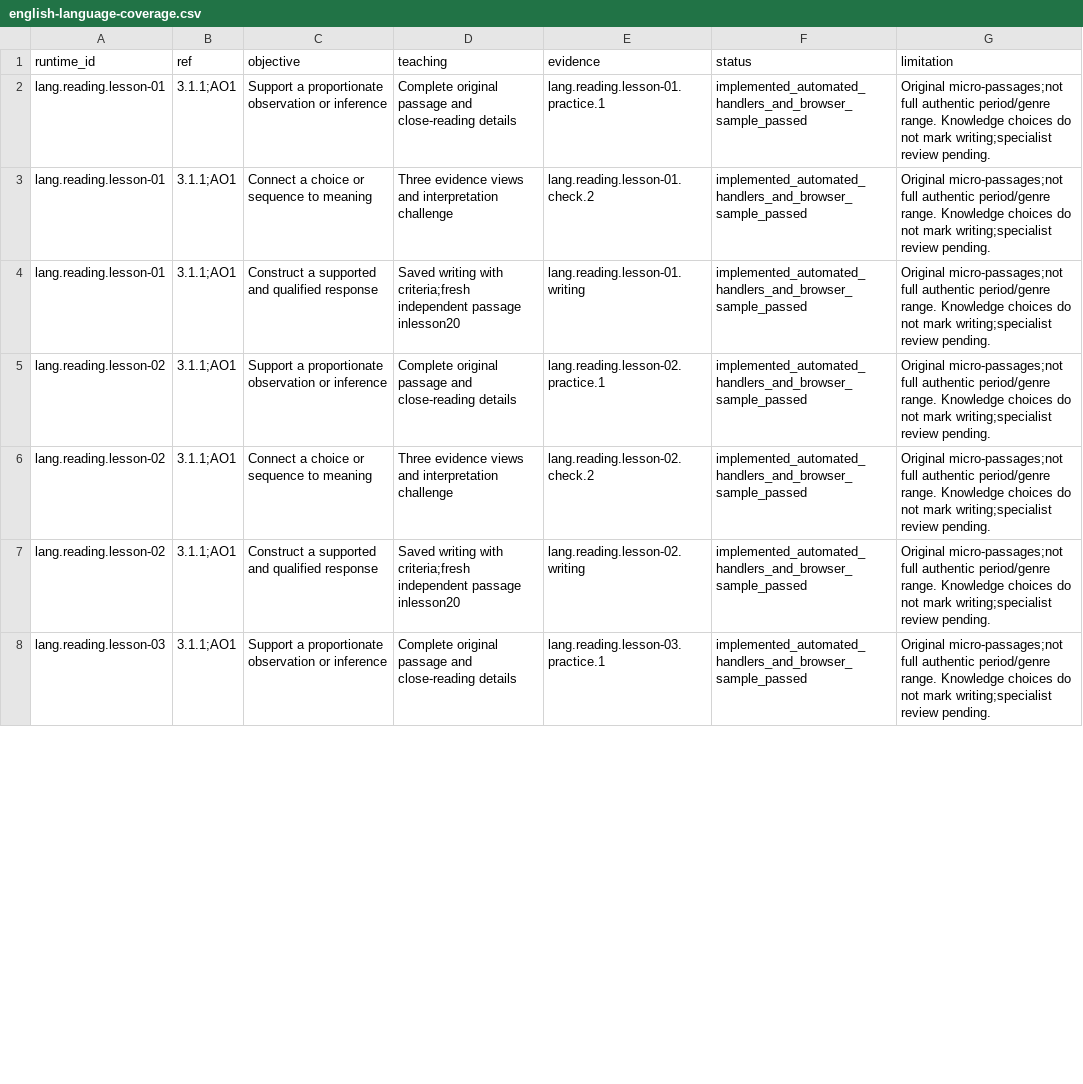
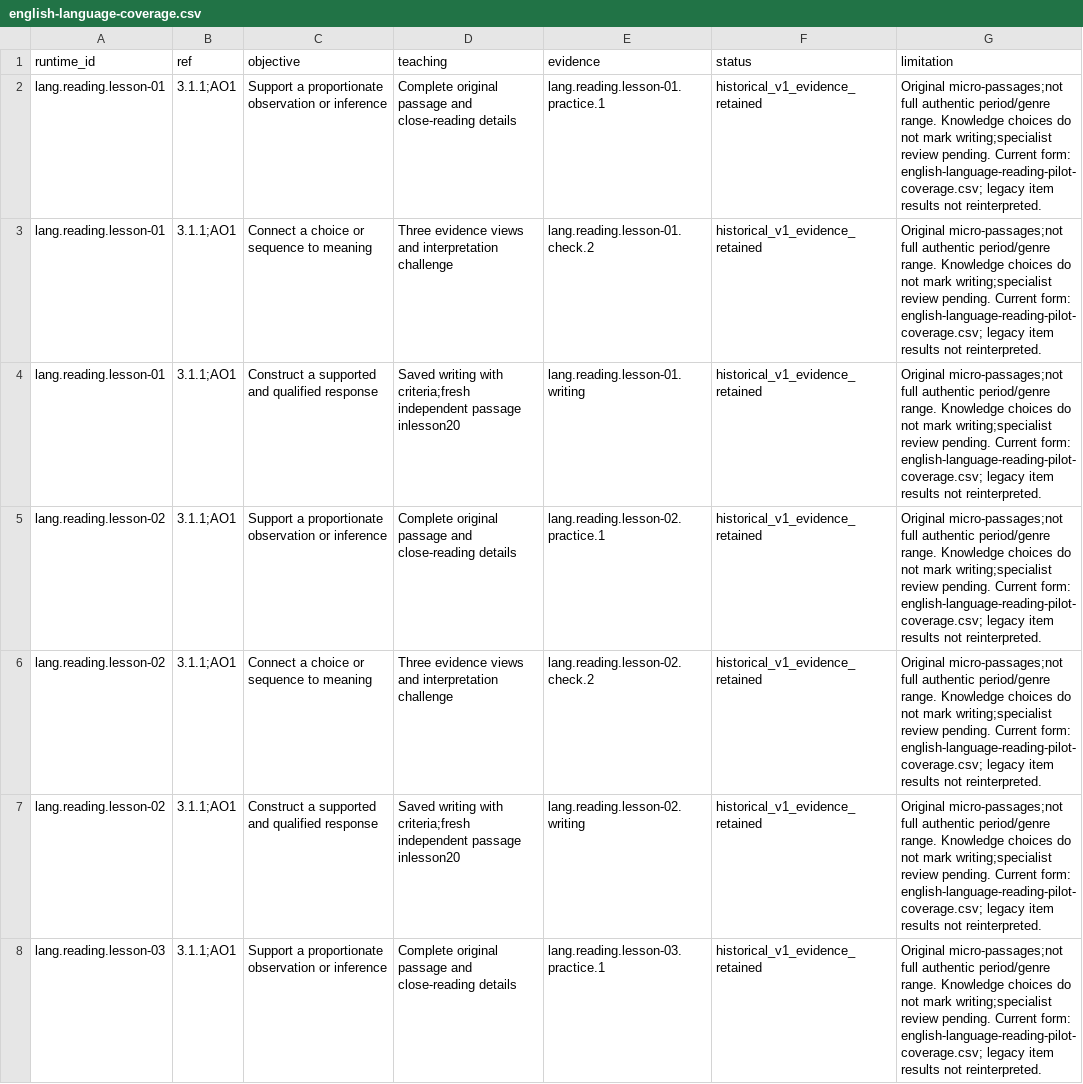
Before and after one commit to adamscourfield/crashcourse, a CSV file: curriculum/english-language-coverage.csv, drawn as a sheet; only a part is shown; the diff covers the shown part only.

Commit message:
Strengthen reading foundations with fresh mapped checks and preserve legacy evidence

```diff
--- a/curriculum/english-language-coverage.csv
+++ b/curriculum/english-language-coverage.csv
@@ -1,8 +1,8 @@
 runtime_id,ref,objective,teaching,evidence,status,limitation
-lang.reading.lesson-01,3.1.1;AO1,Support a proportionate observation or inference,Complete original passage and close-reading details,lang.reading.lesson-01.practice.1,implemented_automated_handlers_and_browser_sample_passed,Original micro-passages;not full authentic period/genre range. Knowledge choices do not mark writing;specialist review pending.
-lang.reading.lesson-01,3.1.1;AO1,Connect a choice or sequence to meaning,Three evidence views and interpretation challenge,lang.reading.lesson-01.check.2,implemented_automated_handlers_and_browser_sample_passed,Original micro-passages;not full authentic period/genre range. Knowledge choices do not mark writing;specialist review pending.
-lang.reading.lesson-01,3.1.1;AO1,Construct a supported and qualified response,Saved writing with criteria;fresh independent passage inlesson20,lang.reading.lesson-01.writing,implemented_automated_handlers_and_browser_sample_passed,Original micro-passages;not full authentic period/genre range. Knowledge choices do not mark writing;specialist review pending.
-lang.reading.lesson-02,3.1.1;AO1,Support a proportionate observation or inference,Complete original passage and close-reading details,lang.reading.lesson-02.practice.1,implemented_automated_handlers_and_browser_sample_passed,Original micro-passages;not full authentic period/genre range. Knowledge choices do not mark writing;specialist review pending.
-lang.reading.lesson-02,3.1.1;AO1,Connect a choice or sequence to meaning,Three evidence views and interpretation challenge,lang.reading.lesson-02.check.2,implemented_automated_handlers_and_browser_sample_passed,Original micro-passages;not full authentic period/genre range. Knowledge choices do not mark writing;specialist review pending.
-lang.reading.lesson-02,3.1.1;AO1,Construct a supported and qualified response,Saved writing with criteria;fresh independent passage inlesson20,lang.reading.lesson-02.writing,implemented_automated_handlers_and_browser_sample_passed,Original micro-passages;not full authentic period/genre range. Knowledge choices do not mark writing;specialist review pending.
-lang.reading.lesson-03,3.1.1;AO1,Support a proportionate observation or inference,Complete original passage and close-reading details,lang.reading.lesson-03.practice.1,implemented_automated_handlers_and_browser_sample_passed,Original micro-passages;not full authentic period/genre range. Knowledge choices do not mark writing;specialist review pending.
+lang.reading.lesson-01,3.1.1;AO1,Support a proportionate observation or inference,Complete original passage and close-reading details,lang.reading.lesson-01.practice.1,historical_v1_evidence_retained,Original micro-passages;not full authentic period/genre range. Knowledge choices do not mark writing;specialist review pending. Current form: english-language-reading-pilot-coverage.csv; legacy item results not reinterpreted.
+lang.reading.lesson-01,3.1.1;AO1,Connect a choice or sequence to meaning,Three evidence views and interpretation challenge,lang.reading.lesson-01.check.2,historical_v1_evidence_retained,Original micro-passages;not full authentic period/genre range. Knowledge choices do not mark writing;specialist review pending. Current form: english-language-reading-pilot-coverage.csv; legacy item results not reinterpreted.
+lang.reading.lesson-01,3.1.1;AO1,Construct a supported and qualified response,Saved writing with criteria;fresh independent passage inlesson20,lang.reading.lesson-01.writing,historical_v1_evidence_retained,Original micro-passages;not full authentic period/genre range. Knowledge choices do not mark writing;specialist review pending. Current form: english-language-reading-pilot-coverage.csv; legacy item results not reinterpreted.
+lang.reading.lesson-02,3.1.1;AO1,Support a proportionate observation or inference,Complete original passage and close-reading details,lang.reading.lesson-02.practice.1,historical_v1_evidence_retained,Original micro-passages;not full authentic period/genre range. Knowledge choices do not mark writing;specialist review pending. Current form: english-language-reading-pilot-coverage.csv; legacy item results not reinterpreted.
+lang.reading.lesson-02,3.1.1;AO1,Connect a choice or sequence to meaning,Three evidence views and interpretation challenge,lang.reading.lesson-02.check.2,historical_v1_evidence_retained,Original micro-passages;not full authentic period/genre range. Knowledge choices do not mark writing;specialist review pending. Current form: english-language-reading-pilot-coverage.csv; legacy item results not reinterpreted.
+lang.reading.lesson-02,3.1.1;AO1,Construct a supported and qualified response,Saved writing with criteria;fresh independent passage inlesson20,lang.reading.lesson-02.writing,historical_v1_evidence_retained,Original micro-passages;not full authentic period/genre range. Knowledge choices do not mark writing;specialist review pending. Current form: english-language-reading-pilot-coverage.csv; legacy item results not reinterpreted.
+lang.reading.lesson-03,3.1.1;AO1,Support a proportionate observation or inference,Complete original passage and close-reading details,lang.reading.lesson-03.practice.1,historical_v1_evidence_retained,Original micro-passages;not full authentic period/genre range. Knowledge choices do not mark writing;specialist review pending. Current form: english-language-reading-pilot-coverage.csv; legacy item results not reinterpreted.
```
Also changed, not shown: 106 edited cells elsewhere in this file, curriculum/subject-register.csv, curriculum/topic-register.csv, 22 other files.
